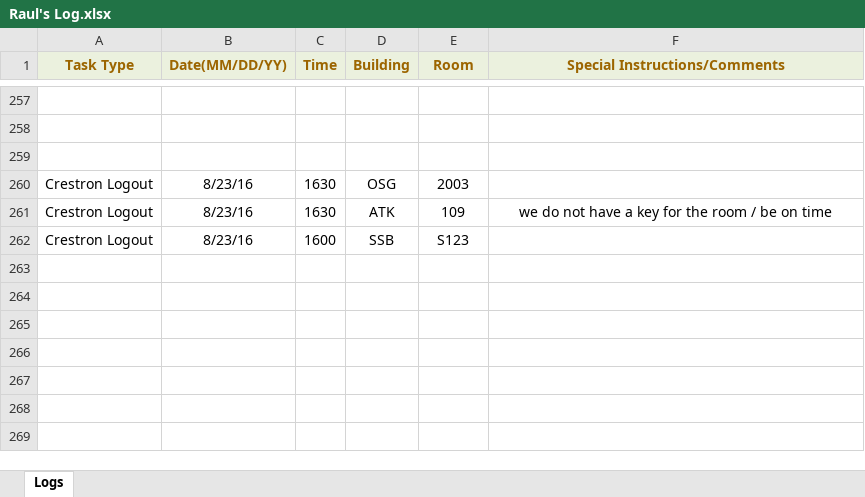
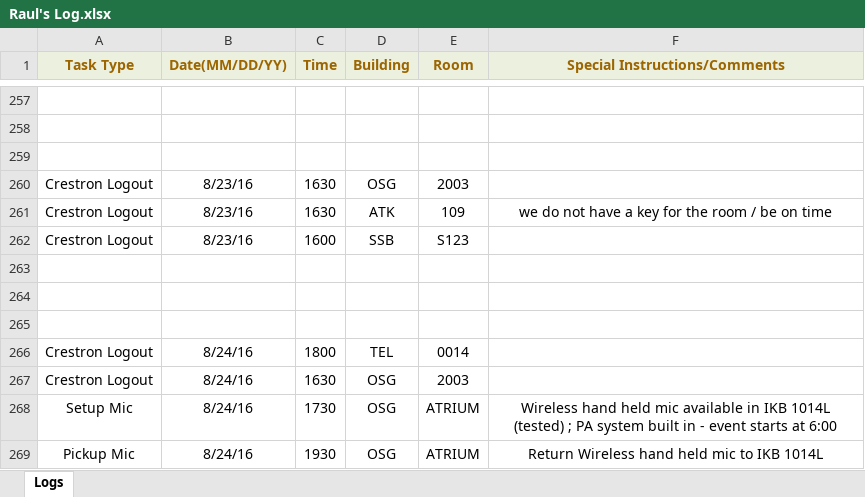
Before and after one commit to jhanperera/ClassOpsLogCreator, an Excel workbook: CLASSOPS/Raul/Raul's Log.xlsx, sheet Logs, drawn as a sheet; only a part is shown, gaps mark what is left out; values as stored, in another font and other column widths than the file's, no borders; the diff names each change by its address in the sheet, - before the commit and + after, or states it on an @@ line.

```diff
--- a/CLASSOPS/Raul/Raul's Log.xlsx (sheet Logs)
+++ b/CLASSOPS/Raul/Raul's Log.xlsx (sheet Logs)
+row 263: (empty)
+row 264: (empty)
+row 265: (empty)
+row 266: Crestron Logout | 8/24/16 | 1800 | TEL | 0014
+row 267: Crestron Logout | 8/24/16 | 1630 | OSG | 2003
+row 268: Setup Mic | 8/24/16 | 1730 | OSG | ATRIUM | Wireless hand held mic available in IKB 1014L (tested) ; PA system built in - event starts at 6:00
+row 269: Pickup Mic | 8/24/16 | 1930 | OSG | ATRIUM | Return Wireless hand held mic to IKB 1014L
```
Also changed, not shown: CLASSOPS/Derek/Derek's Log.xlsx, CLASSOPS/Jeannine/Jeannine's log.xlsx, 6 other files.
